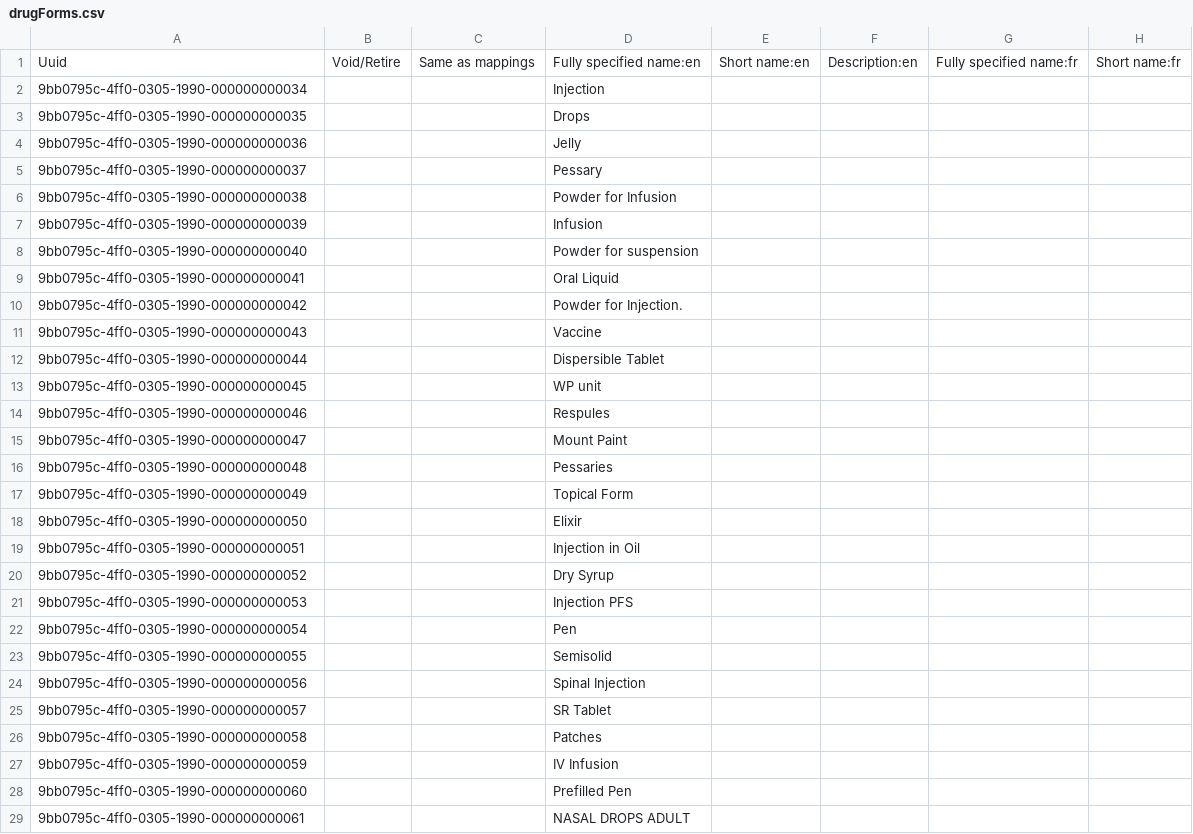
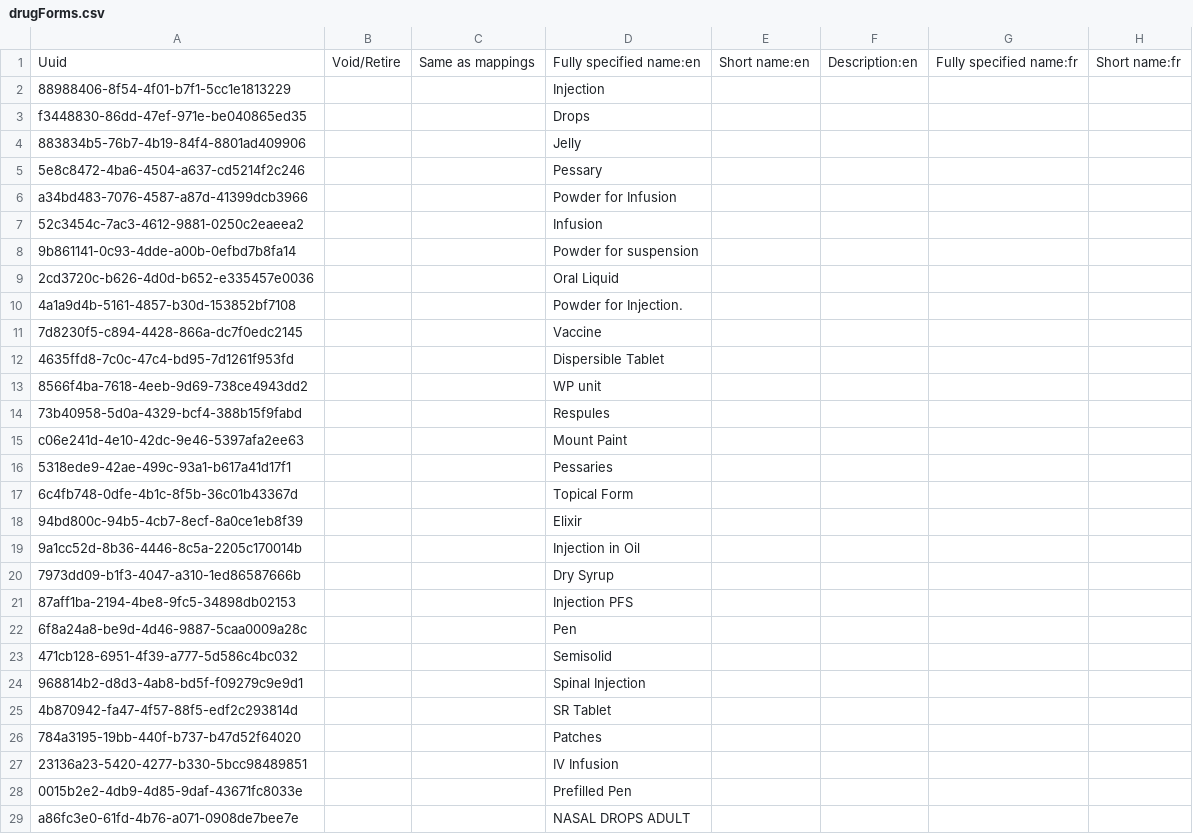
Before and after one commit to Bahmni-HWC/clinic-config, a CSV file: masterdata/configuration/concepts/drugForms.csv, drawn as a sheet; only a part is shown; the diff covers the shown part only; the diff names each change by its address in the sheet, - before the commit and + after, or states it on an @@ line.

```diff
--- a/masterdata/configuration/concepts/drugForms.csv
+++ b/masterdata/configuration/concepts/drugForms.csv
-A2: 9bb0795c-4ff0-0305-1990-000000000034
+A2: 88988406-8f54-4f01-b7f1-5cc1e1813229
-A3: 9bb0795c-4ff0-0305-1990-000000000035
+A3: f3448830-86dd-47ef-971e-be040865ed35
-A4: 9bb0795c-4ff0-0305-1990-000000000036
+A4: 883834b5-76b7-4b19-84f4-8801ad409906
-A5: 9bb0795c-4ff0-0305-1990-000000000037
+A5: 5e8c8472-4ba6-4504-a637-cd5214f2c246
-A6: 9bb0795c-4ff0-0305-1990-000000000038
+A6: a34bd483-7076-4587-a87d-41399dcb3966
-A7: 9bb0795c-4ff0-0305-1990-000000000039
+A7: 52c3454c-7ac3-4612-9881-0250c2eaeea2
-A8: 9bb0795c-4ff0-0305-1990-000000000040
+A8: 9b861141-0c93-4dde-a00b-0efbd7b8fa14
-A9: 9bb0795c-4ff0-0305-1990-000000000041
+A9: 2cd3720c-b626-4d0d-b652-e335457e0036
-A10: 9bb0795c-4ff0-0305-1990-000000000042
+A10: 4a1a9d4b-5161-4857-b30d-153852bf7108
-A11: 9bb0795c-4ff0-0305-1990-000000000043
+A11: 7d8230f5-c894-4428-866a-dc7f0edc2145
-A12: 9bb0795c-4ff0-0305-1990-000000000044
+A12: 4635ffd8-7c0c-47c4-bd95-7d1261f953fd
-A13: 9bb0795c-4ff0-0305-1990-000000000045
+A13: 8566f4ba-7618-4eeb-9d69-738ce4943dd2
-A14: 9bb0795c-4ff0-0305-1990-000000000046
+A14: 73b40958-5d0a-4329-bcf4-388b15f9fabd
-A15: 9bb0795c-4ff0-0305-1990-000000000047
+A15: c06e241d-4e10-42dc-9e46-5397afa2ee63
-A16: 9bb0795c-4ff0-0305-1990-000000000048
+A16: 5318ede9-42ae-499c-93a1-b617a41d17f1
-A17: 9bb0795c-4ff0-0305-1990-000000000049
+A17: 6c4fb748-0dfe-4b1c-8f5b-36c01b43367d
-A18: 9bb0795c-4ff0-0305-1990-000000000050
+A18: 94bd800c-94b5-4cb7-8ecf-8a0ce1eb8f39
-A19: 9bb0795c-4ff0-0305-1990-000000000051
+A19: 9a1cc52d-8b36-4446-8c5a-2205c170014b
-A20: 9bb0795c-4ff0-0305-1990-000000000052
+A20: 7973dd09-b1f3-4047-a310-1ed86587666b
-A21: 9bb0795c-4ff0-0305-1990-000000000053
+A21: 87aff1ba-2194-4be8-9fc5-34898db02153
-A22: 9bb0795c-4ff0-0305-1990-000000000054
+A22: 6f8a24a8-be9d-4d46-9887-5caa0009a28c
-A23: 9bb0795c-4ff0-0305-1990-000000000055
+A23: 471cb128-6951-4f39-a777-5d586c4bc032
-A24: 9bb0795c-4ff0-0305-1990-000000000056
+A24: 968814b2-d8d3-4ab8-bd5f-f09279c9e9d1
-A25: 9bb0795c-4ff0-0305-1990-000000000057
+A25: 4b870942-fa47-4f57-88f5-edf2c293814d
-A26: 9bb0795c-4ff0-0305-1990-000000000058
+A26: 784a3195-19bb-440f-b737-b47d52f64020
-A27: 9bb0795c-4ff0-0305-1990-000000000059
+A27: 23136a23-5420-4277-b330-5bcc98489851
-A28: 9bb0795c-4ff0-0305-1990-000000000060
+A28: 0015b2e2-4db9-4d85-9daf-43671fc8033e
-A29: 9bb0795c-4ff0-0305-1990-000000000061
+A29: a86fc3e0-61fd-4b76-a071-0908de7bee7e
```
Also changed, not shown: 2 edited cells elsewhere in this file, masterdata/configuration/concepts/FormConcepts.csv.
